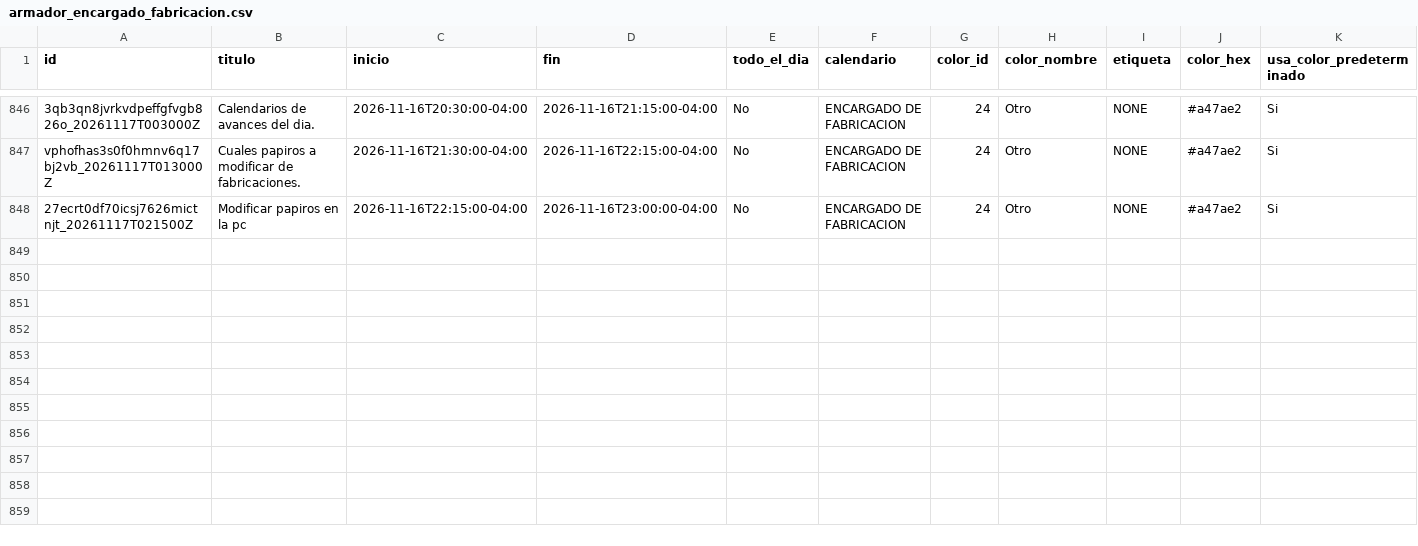
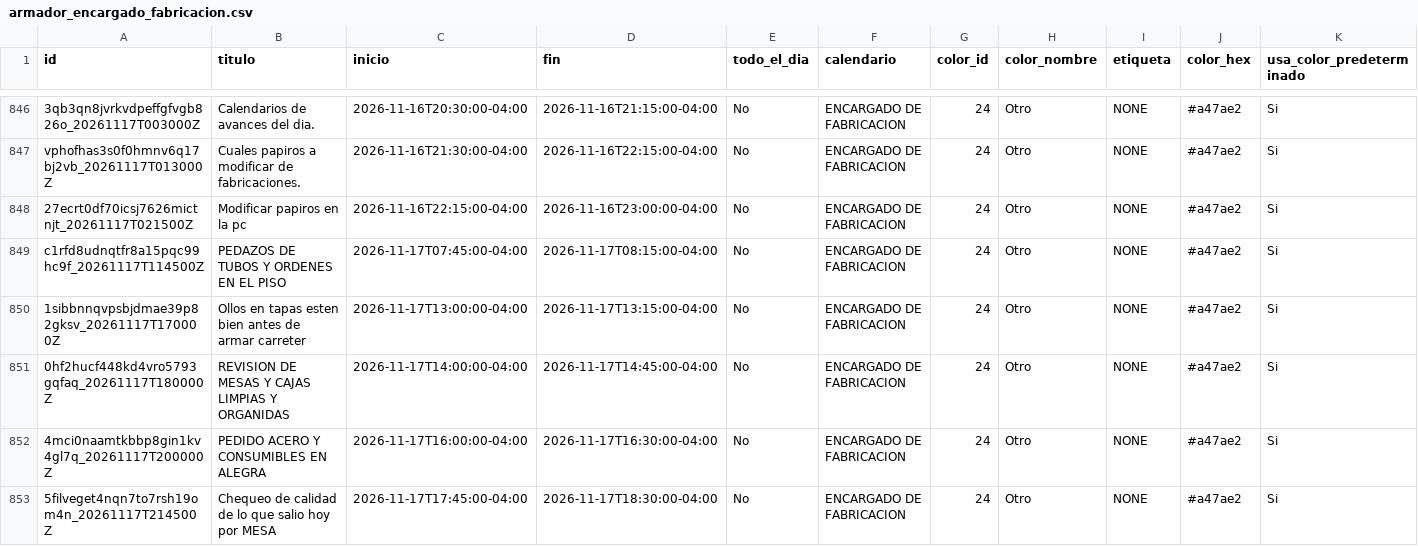
Before and after one commit to Osiris-14/rubio-defensa-ticket, a CSV file: public/data/calendario_armadores/armador_encargado_fabricacion.csv, drawn as a sheet; only a part is shown, gaps mark what is left out; rows hold the shown columns only; the diff covers the shown part only; the diff names each change by its address in the sheet, - before the commit and + after, or states it on an @@ line.

```diff
--- a/public/data/calendario_armadores/armador_encargado_fabricacion.csv
+++ b/public/data/calendario_armadores/armador_encargado_fabricacion.csv
+row 849: c1rfd8udnqtfr8a15pqc99hc9f_20261117T114500Z | PEDAZOS DE TUBOS Y ORDENES EN EL PISO | 2026-11-17T07:45:00-04:00 | 2026-11-17T08:15:00-04:00 | No | ENCARGADO DE FABRICACION | 24 | Otro | NONE | #a47ae2 | Si
+row 850: 1sibbnnqvpsbjdmae39p82gksv_20261117T170000Z | Ollos en tapas esten bien antes de armar carreter | 2026-11-17T13:00:00-04:00 | 2026-11-17T13:15:00-04:00 | No | ENCARGADO DE FABRICACION | 24 | Otro | NONE | #a47ae2 | Si
+row 851: 0hf2hucf448kd4vro5793gqfaq_20261117T180000Z | REVISION DE MESAS Y CAJAS LIMPIAS Y ORGANIDAS | 2026-11-17T14:00:00-04:00 | 2026-11-17T14:45:00-04:00 | No | ENCARGADO DE FABRICACION | 24 | Otro | NONE | #a47ae2 | Si
+row 852: 4mci0naamtkbbp8gin1kv4gl7q_20261117T200000Z | PEDIDO ACERO Y CONSUMIBLES EN ALEGRA | 2026-11-17T16:00:00-04:00 | 2026-11-17T16:30:00-04:00 | No | ENCARGADO DE FABRICACION | 24 | Otro | NONE | #a47ae2 | Si
+row 853: 5filveget4nqn7to7rsh19om4n_20261117T214500Z | Chequeo de calidad de lo que salio hoy por MESA | 2026-11-17T17:45:00-04:00 | 2026-11-17T18:30:00-04:00 | No | ENCARGADO DE FABRICACION | 24 | Otro | NONE | #a47ae2 | Si
```
Also changed, not shown: 5 added rows elsewhere in this file, public/data/calendario_armadores/armador_p13_deivi.csv, public/data/calendario_armadores/armador_puesto2.csv.
